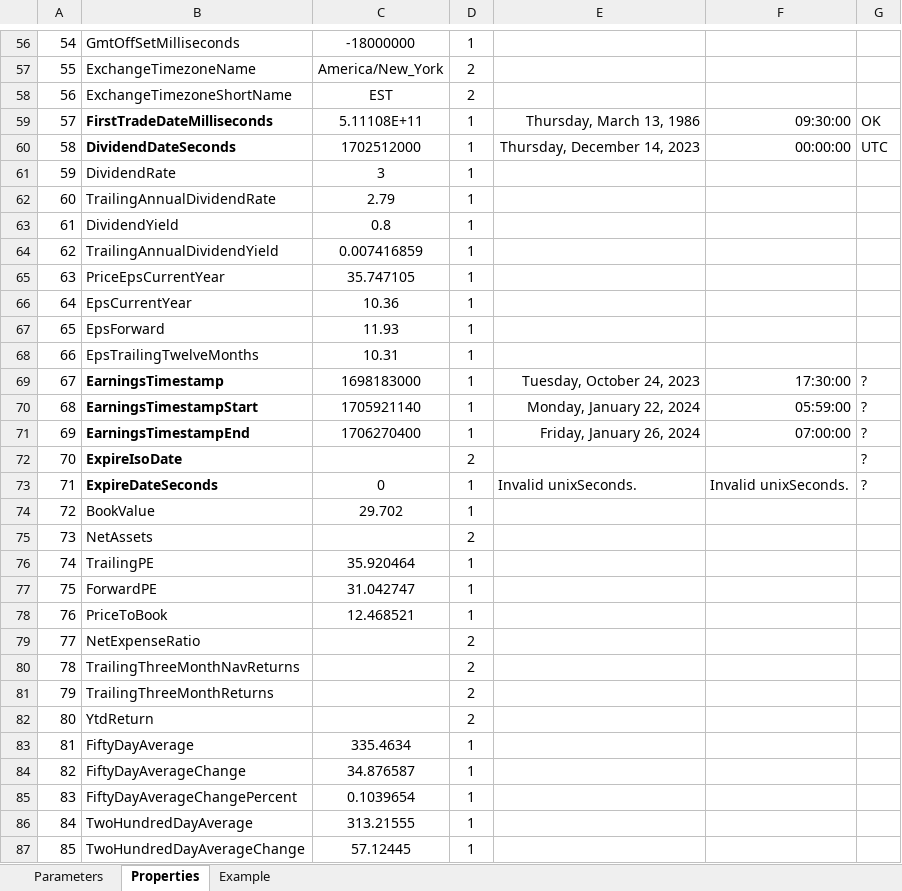
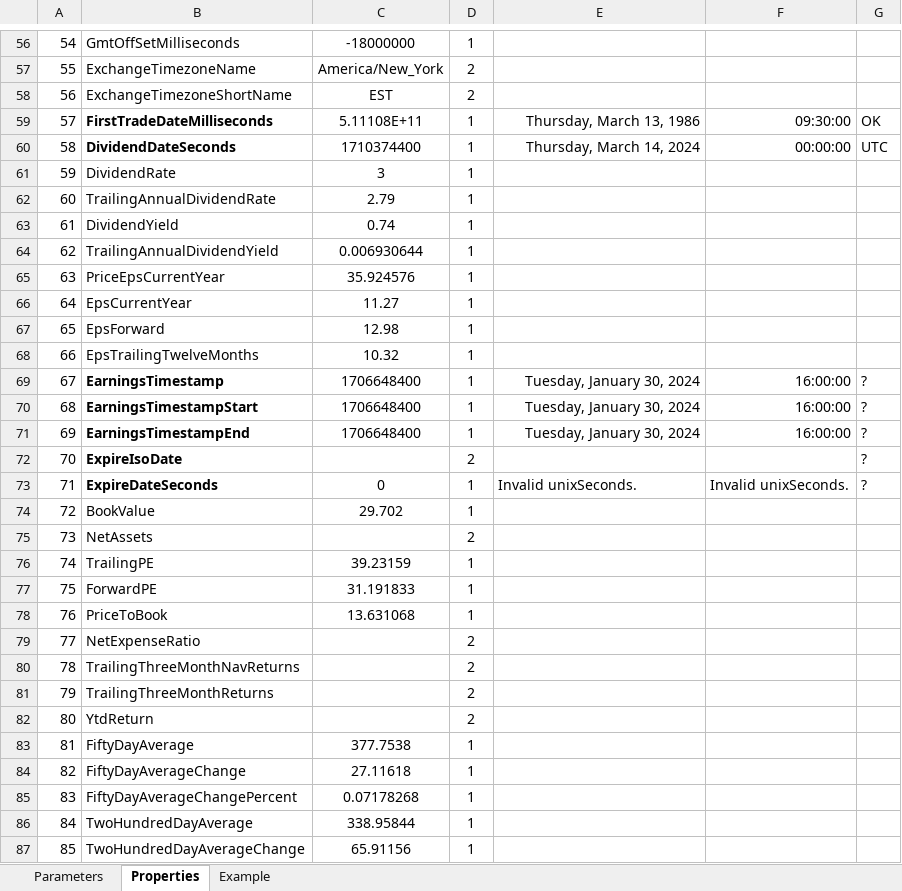
Before and after one commit to dshe/YahooXL, an Excel workbook: test.xlsx, sheet Properties, drawn as a sheet; only a part is shown, gaps mark what is left out; values as stored, in another font and other column widths than the file's, no borders; the diff covers the shown part only; the diff names each change by its address in the sheet, - before the commit and + after, or states it on an @@ line.

```diff
--- a/test.xlsx (sheet Properties)
+++ b/test.xlsx (sheet Properties)
-C60: 1702512000
+C60: 1710374400
-E60: Thursday, December 14, 2023
+E60: Thursday, March 14, 2024
-C63: 0.8
+C63: 0.74
-C64: 0.007416859
+C64: 0.006930644
-C65: 35.747105
+C65: 35.924576
-C66: 10.36
+C66: 11.27
-C67: 11.93
+C67: 12.98
-C68: 10.31
+C68: 10.32
-C69: 1698183000
+C69: 1706648400
-E69: Tuesday, October 24, 2023
+E69: Tuesday, January 30, 2024
-F69: 17:30:00
+F69: 16:00:00
-C70: 1705921140
+C70: 1706648400
-E70: Monday, January 22, 2024
+E70: Tuesday, January 30, 2024
-F70: 05:59:00
+F70: 16:00:00
-C71: 1706270400
+C71: 1706648400
-E71: Friday, January 26, 2024
+E71: Tuesday, January 30, 2024
-F71: 07:00:00
+F71: 16:00:00
-C76: 35.920464
+C76: 39.23159
-C77: 31.042747
+C77: 31.191833
-C78: 12.468521
+C78: 13.631068
-C83: 335.4634
+C83: 377.7538
-C84: 34.876587
+C84: 27.11618
-C85: 0.1039654
+C85: 0.07178268
-C86: 313.21555
+C86: 338.95844
-C87: 57.12445
+C87: 65.91156
```
Also changed, not shown: 38 edited cells elsewhere in this sheet, sheet Example, sheet Parameters, 6 other files.
